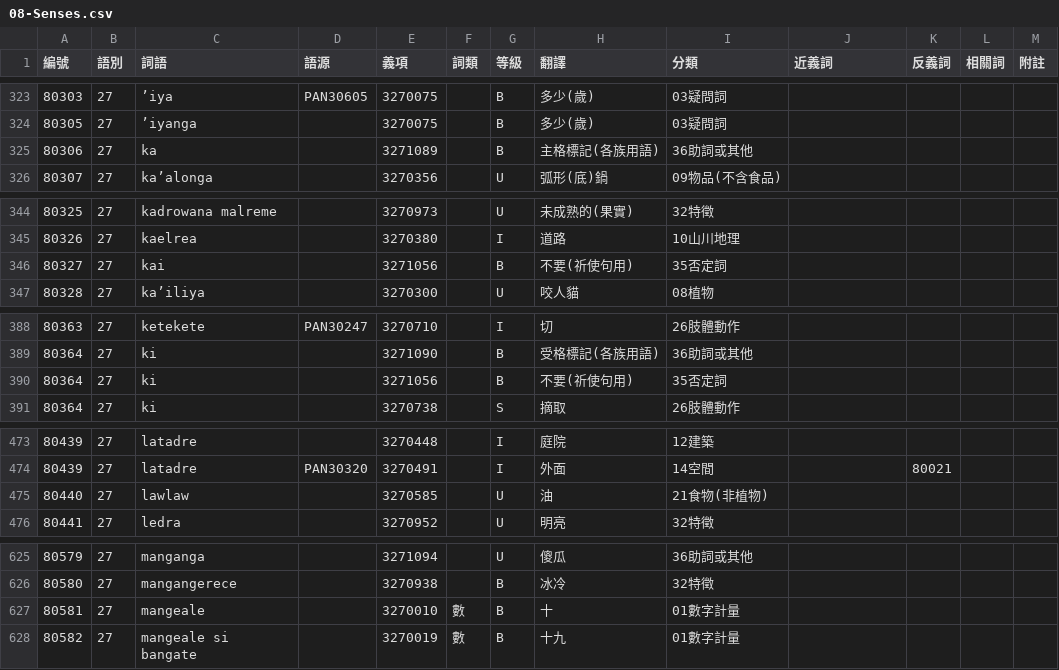
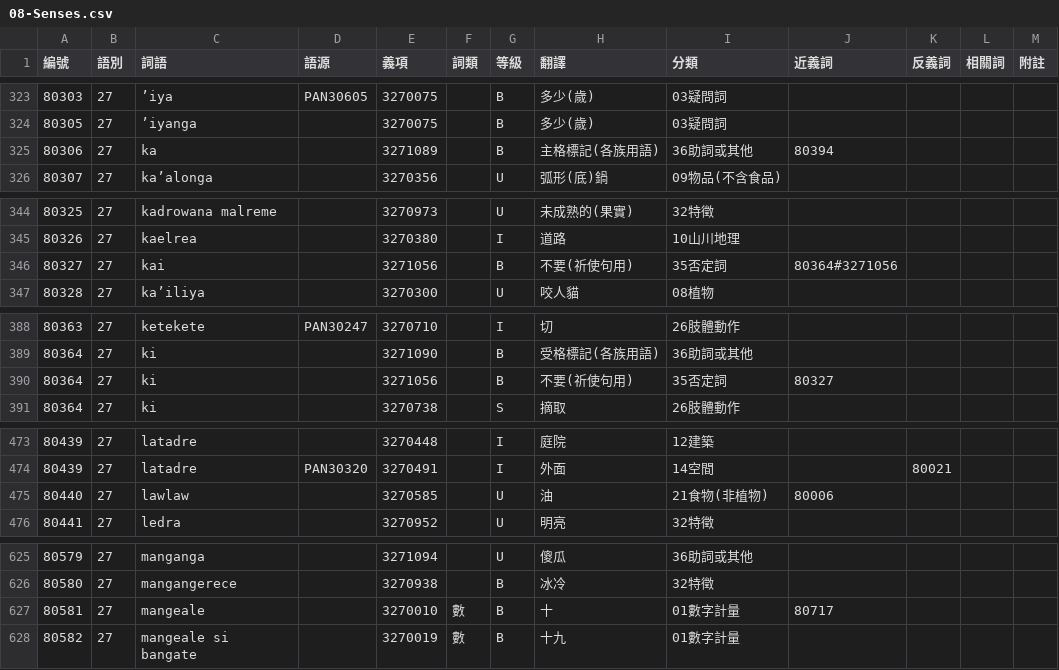
Before and after one commit to haiangdict/HLDDru, a CSV file: data/08-Senses.csv, drawn as a sheet; only a part is shown, gaps mark what is left out; the diff covers the shown part only.

```diff
--- a/data/08-Senses.csv
+++ b/data/08-Senses.csv
@@ -324,3 +324,3 @@
 80305,27,’iyanga,,3270075,,B,多少(歲),03疑問詞,,,,
-80306,27,ka,,3271089,,B,主格標記(各族用語),36助詞或其他,,,,
+80306,27,ka,,3271089,,B,主格標記(各族用語),36助詞或其他,80394,,,
 80307,27,ka’alonga,,3270356,,U,弧形(底)鍋,09物品(不含食品),,,,
@@ -345,3 +345,3 @@
 80326,27,kaelrea,,3270380,,I,道路,10山川地理,,,,
-80327,27,kai,,3271056,,B,不要(祈使句用),35否定詞,,,,
+80327,27,kai,,3271056,,B,不要(祈使句用),35否定詞,80364#3271056,,,
 80328,27,ka’iliya,,3270300,,U,咬人貓,08植物,,,,
@@ -389,3 +389,3 @@
 80364,27,ki,,3271090,,B,受格標記(各族用語),36助詞或其他,,,,
-80364,27,ki,,3271056,,B,不要(祈使句用),35否定詞,,,,
+80364,27,ki,,3271056,,B,不要(祈使句用),35否定詞,80327,,,
 80364,27,ki,,3270738,,S,摘取,26肢體動作,,,,
@@ -474,3 +474,3 @@
 80439,27,latadre,PAN30320,3270491,,I,外面,14空間,,80021,,
-80440,27,lawlaw,,3270585,,U,油,21食物(非植物),,,,
+80440,27,lawlaw,,3270585,,U,油,21食物(非植物),80006,,,
 80441,27,ledra,,3270952,,U,明亮,32特徵,,,,
@@ -626,3 +626,3 @@
 80580,27,mangangerece,,3270938,,B,冰冷,32特徵,,,,
-80581,27,mangeale,,3270010,數,B,十,01數字計量,,,,
+80581,27,mangeale,,3270010,數,B,十,01數字計量,80717,,,
 80582,27,mangeale si bangate,,3270019,數,B,十九,01數字計量,,,,
```
Also changed, not shown: 17 edited cells elsewhere in this file, data/08-Examples.csv.
